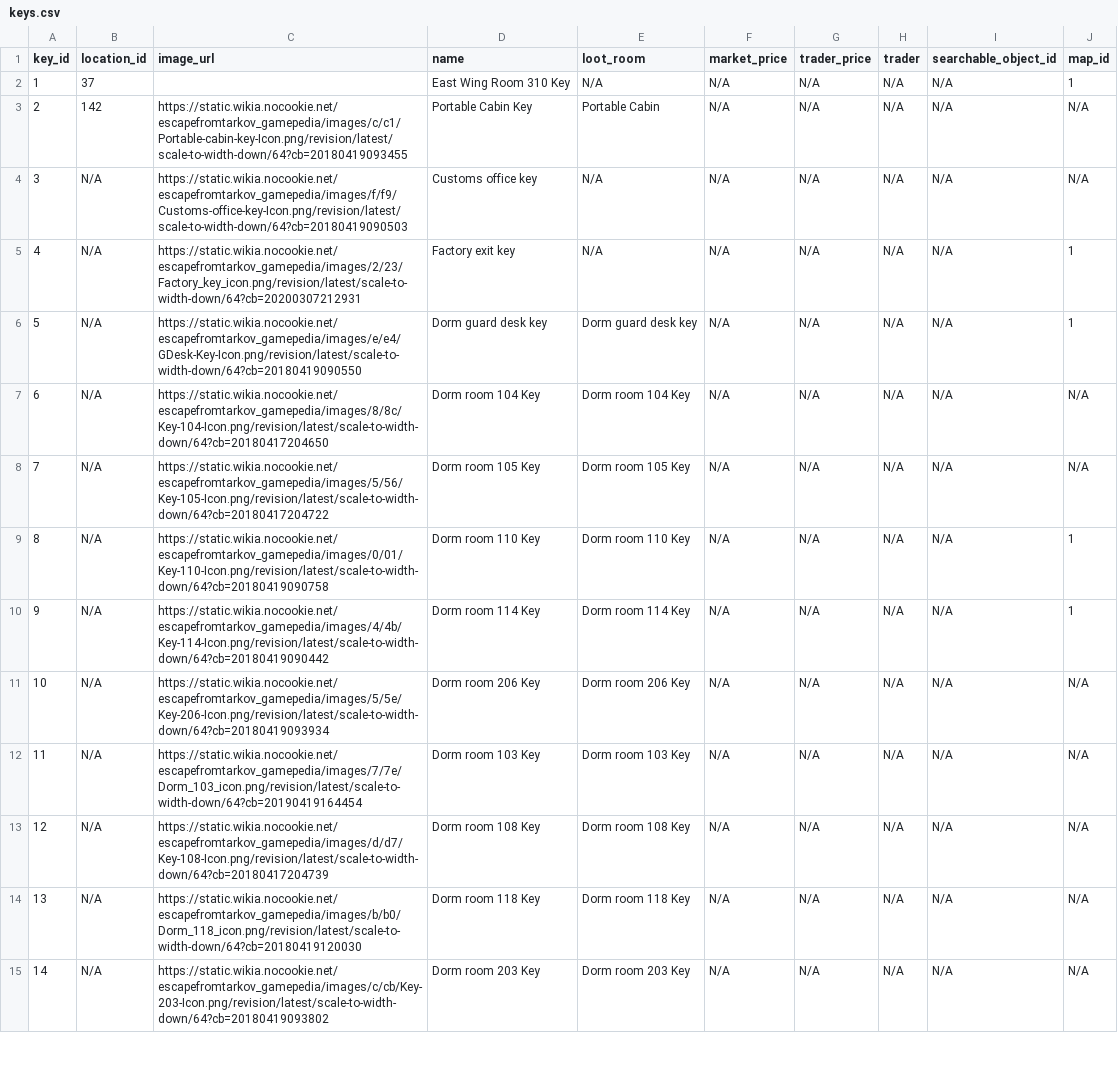
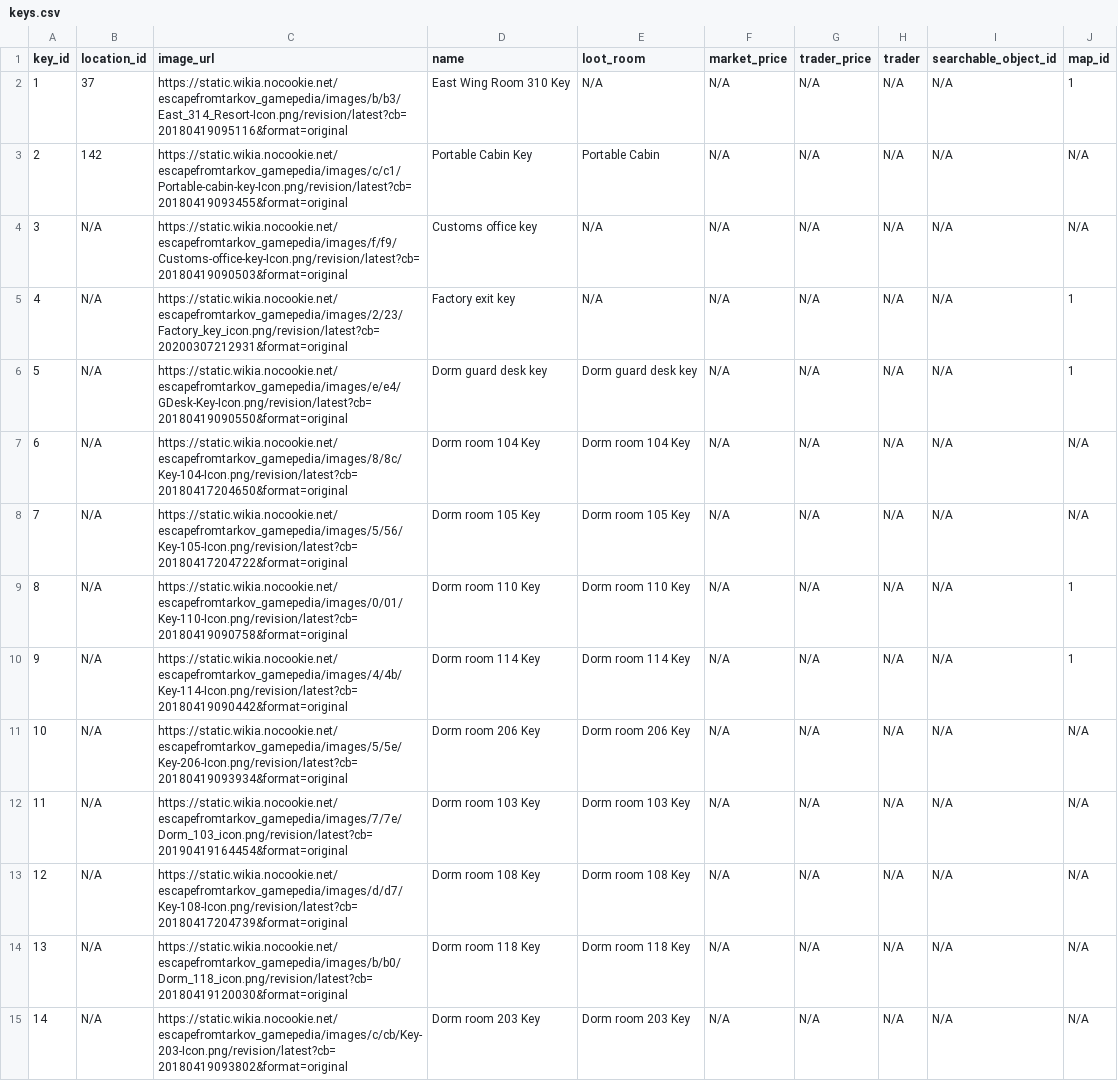
Before and after one commit to Artyvas/Tarkov_Tools, a CSV file: db/keys.csv, drawn as a sheet; only a part is shown; the diff covers the shown part only.

```diff
--- a/db/keys.csv
+++ b/db/keys.csv
@@ -1,15 +1,15 @@
 key_id,location_id,image_url,name,loot_room,market_price,trader_price,trader,searchable_object_id,map_id
-1,37,,East Wing Room 310 Key,N/A,N/A,N/A,N/A,N/A,1
-2,142,https://static.wikia.nocookie.net/escapefromtarkov_gamepedia/images/c/c1/Portable-cabin-key-Icon.png/revision/latest/scale-to-width-down/64?cb=20180419093455,Portable Cabin Key,Portable Cabin,N/A,N/A,N/A,N/A,N/A
-3,N/A,https://static.wikia.nocookie.net/escapefromtarkov_gamepedia/images/f/f9/Customs-office-key-Icon.png/revision/latest/scale-to-width-down/64?cb=20180419090503,Customs office key,N/A,N/A,N/A,N/A,N/A,N/A
-4,N/A,https://static.wikia.nocookie.net/escapefromtarkov_gamepedia/images/2/23/Factory_key_icon.png/revision/latest/scale-to-width-down/64?cb=20200307212931,Factory exit key,N/A,N/A,N/A,N/A,N/A,1
-5,N/A,https://static.wikia.nocookie.net/escapefromtarkov_gamepedia/images/e/e4/GDesk-Key-Icon.png/revision/latest/scale-to-width-down/64?cb=20180419090550,Dorm guard desk key,Dorm guard desk key,N/A,N/A,N/A,N/A,1
-6,N/A,https://static.wikia.nocookie.net/escapefromtarkov_gamepedia/images/8/8c/Key-104-Icon.png/revision/latest/scale-to-width-down/64?cb=20180417204650,Dorm room 104 Key,Dorm room 104 Key,N/A,N/A,N/A,N/A,N/A
-7,N/A,https://static.wikia.nocookie.net/escapefromtarkov_gamepedia/images/5/56/Key-105-Icon.png/revision/latest/scale-to-width-down/64?cb=20180417204722,Dorm room 105 Key,Dorm room 105 Key,N/A,N/A,N/A,N/A,N/A
-8,N/A,https://static.wikia.nocookie.net/escapefromtarkov_gamepedia/images/0/01/Key-110-Icon.png/revision/latest/scale-to-width-down/64?cb=20180419090758,Dorm room 110 Key,Dorm room 110 Key,N/A,N/A,N/A,N/A,1
-9,N/A,https://static.wikia.nocookie.net/escapefromtarkov_gamepedia/images/4/4b/Key-114-Icon.png/revision/latest/scale-to-width-down/64?cb=20180419090442,Dorm room 114 Key,Dorm room 114 Key,N/A,N/A,N/A,N/A,1
-10,N/A,https://static.wikia.nocookie.net/escapefromtarkov_gamepedia/images/5/5e/Key-206-Icon.png/revision/latest/scale-to-width-down/64?cb=20180419093934,Dorm room 206 Key,Dorm room 206 Key,N/A,N/A,N/A,N/A,N/A
-11,N/A,https://static.wikia.nocookie.net/escapefromtarkov_gamepedia/images/7/7e/Dorm_103_icon.png/revision/latest/scale-to-width-down/64?cb=20190419164454,Dorm room 103 Key,Dorm room 103 Key,N/A,N/A,N/A,N/A,N/A
-12,N/A,https://static.wikia.nocookie.net/escapefromtarkov_gamepedia/images/d/d7/Key-108-Icon.png/revision/latest/scale-to-width-down/64?cb=20180417204739,Dorm room 108 Key,Dorm room 108 Key,N/A,N/A,N/A,N/A,N/A
-13,N/A,https://static.wikia.nocookie.net/escapefromtarkov_gamepedia/images/b/b0/Dorm_118_icon.png/revision/latest/scale-to-width-down/64?cb=20180419120030,Dorm room 118 Key,Dorm room 118 Key,N/A,N/A,N/A,N/A,N/A
-14,N/A,https://static.wikia.nocookie.net/escapefromtarkov_gamepedia/images/c/cb/Key-203-Icon.png/revision/latest/scale-to-width-down/64?cb=20180419093802,Dorm room 203 Key,Dorm room 203 Key,N/A,N/A,N/A,N/A,N/A
+1,37,https://static.wikia.nocookie.net/escapefromtarkov_gamepedia/images/b/b3/East_314_Resort-Icon.png/revision/latest?cb=20180419095116&format=original,East Wing Room 310 Key,N/A,N/A,N/A,N/A,N/A,1
+2,142,https://static.wikia.nocookie.net/escapefromtarkov_gamepedia/images/c/c1/Portable-cabin-key-Icon.png/revision/latest?cb=20180419093455&format=original,Portable Cabin Key,Portable Cabin,N/A,N/A,N/A,N/A,N/A
+3,N/A,https://static.wikia.nocookie.net/escapefromtarkov_gamepedia/images/f/f9/Customs-office-key-Icon.png/revision/latest?cb=20180419090503&format=original,Customs office key,N/A,N/A,N/A,N/A,N/A,N/A
+4,N/A,https://static.wikia.nocookie.net/escapefromtarkov_gamepedia/images/2/23/Factory_key_icon.png/revision/latest?cb=20200307212931&format=original,Factory exit key,N/A,N/A,N/A,N/A,N/A,1
+5,N/A,https://static.wikia.nocookie.net/escapefromtarkov_gamepedia/images/e/e4/GDesk-Key-Icon.png/revision/latest?cb=20180419090550&format=original,Dorm guard desk key,Dorm guard desk key,N/A,N/A,N/A,N/A,1
+6,N/A,https://static.wikia.nocookie.net/escapefromtarkov_gamepedia/images/8/8c/Key-104-Icon.png/revision/latest?cb=20180417204650&format=original,Dorm room 104 Key,Dorm room 104 Key,N/A,N/A,N/A,N/A,N/A
+7,N/A,https://static.wikia.nocookie.net/escapefromtarkov_gamepedia/images/5/56/Key-105-Icon.png/revision/latest?cb=20180417204722&format=original,Dorm room 105 Key,Dorm room 105 Key,N/A,N/A,N/A,N/A,N/A
+8,N/A,https://static.wikia.nocookie.net/escapefromtarkov_gamepedia/images/0/01/Key-110-Icon.png/revision/latest?cb=20180419090758&format=original,Dorm room 110 Key,Dorm room 110 Key,N/A,N/A,N/A,N/A,1
+9,N/A,https://static.wikia.nocookie.net/escapefromtarkov_gamepedia/images/4/4b/Key-114-Icon.png/revision/latest?cb=20180419090442&format=original,Dorm room 114 Key,Dorm room 114 Key,N/A,N/A,N/A,N/A,1
+10,N/A,https://static.wikia.nocookie.net/escapefromtarkov_gamepedia/images/5/5e/Key-206-Icon.png/revision/latest?cb=20180419093934&format=original,Dorm room 206 Key,Dorm room 206 Key,N/A,N/A,N/A,N/A,N/A
+11,N/A,https://static.wikia.nocookie.net/escapefromtarkov_gamepedia/images/7/7e/Dorm_103_icon.png/revision/latest?cb=20190419164454&format=original,Dorm room 103 Key,Dorm room 103 Key,N/A,N/A,N/A,N/A,N/A
+12,N/A,https://static.wikia.nocookie.net/escapefromtarkov_gamepedia/images/d/d7/Key-108-Icon.png/revision/latest?cb=20180417204739&format=original,Dorm room 108 Key,Dorm room 108 Key,N/A,N/A,N/A,N/A,N/A
+13,N/A,https://static.wikia.nocookie.net/escapefromtarkov_gamepedia/images/b/b0/Dorm_118_icon.png/revision/latest?cb=20180419120030&format=original,Dorm room 118 Key,Dorm room 118 Key,N/A,N/A,N/A,N/A,N/A
+14,N/A,https://static.wikia.nocookie.net/escapefromtarkov_gamepedia/images/c/cb/Key-203-Icon.png/revision/latest?cb=20180419093802&format=original,Dorm room 203 Key,Dorm room 203 Key,N/A,N/A,N/A,N/A,N/A
```
Also changed, not shown: 19 edited cells elsewhere in this file, 1 other file.
